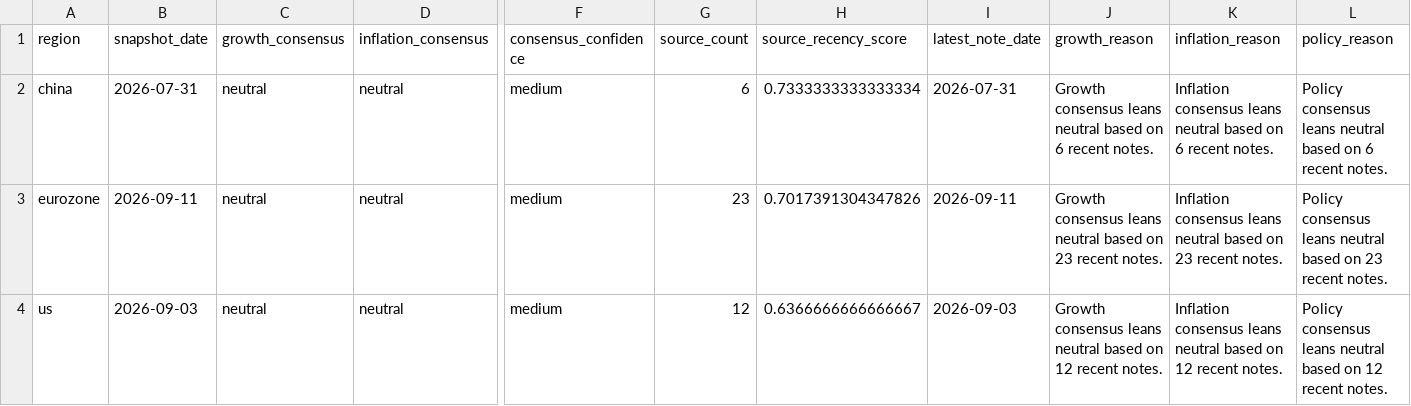
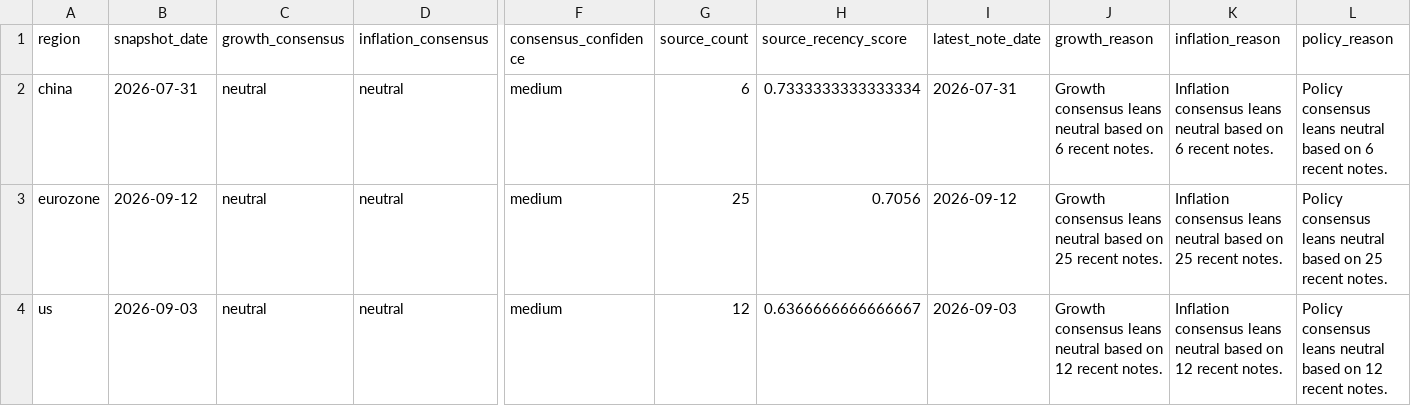
Before and after one commit to Ethan4Zhou/Global-Macro-Monitor, a CSV file: data/processed/consensus_snapshots.csv, drawn as a sheet; only a part is shown, gaps mark what is left out; the diff names each change by its address in the sheet, - before the commit and + after, or states it on an @@ line.

```diff
--- a/data/processed/consensus_snapshots.csv
+++ b/data/processed/consensus_snapshots.csv
-B3 (snapshot_date): 2026-09-11
+B3 (snapshot_date): 2026-09-12
-G3 (source_count): 23
+G3 (source_count): 25
-H3 (source_recency_score): 0.7017391304347826
+H3 (source_recency_score): 0.7056
-I3 (latest_note_date): 2026-09-11
+I3 (latest_note_date): 2026-09-12
-J3 (growth_reason): …based on 23 recent notes.
+J3 (growth_reason): …based on 25 recent notes.
-K3 (inflation_reason): …based on 23 recent notes.
+K3 (inflation_reason): …based on 25 recent notes.
-L3 (policy_reason): …based on 23 recent notes.
+L3 (policy_reason): …based on 25 recent notes.
```
Also changed, not shown: data/processed/consensus_deviation.csv, data/processed/consensus_diagnostics.csv, 25 other files.
